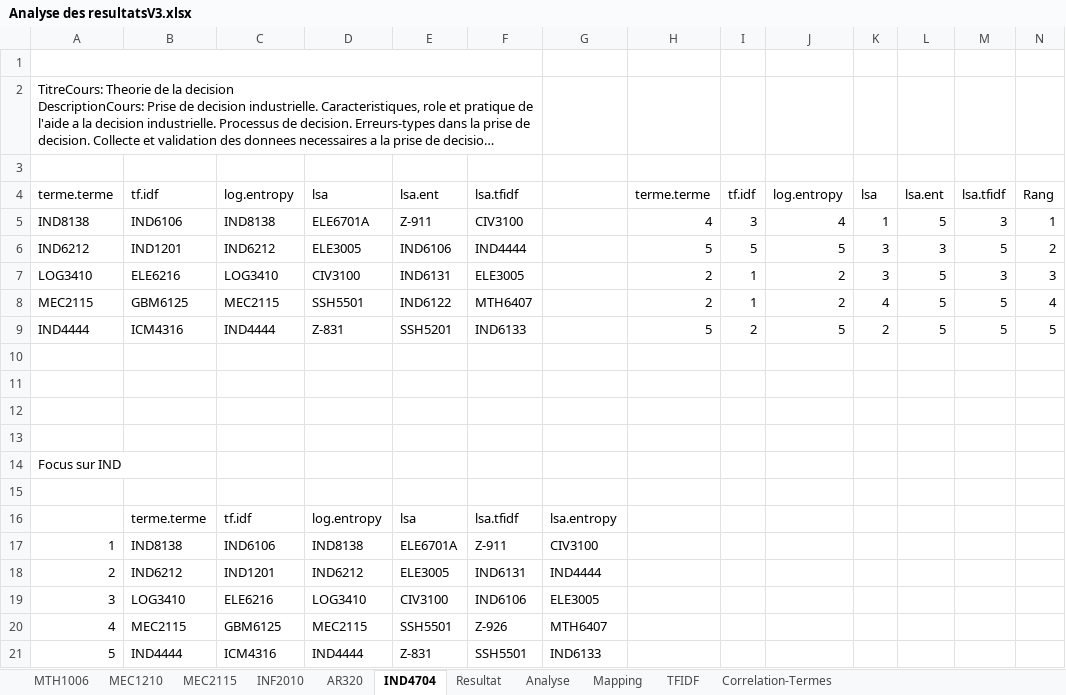
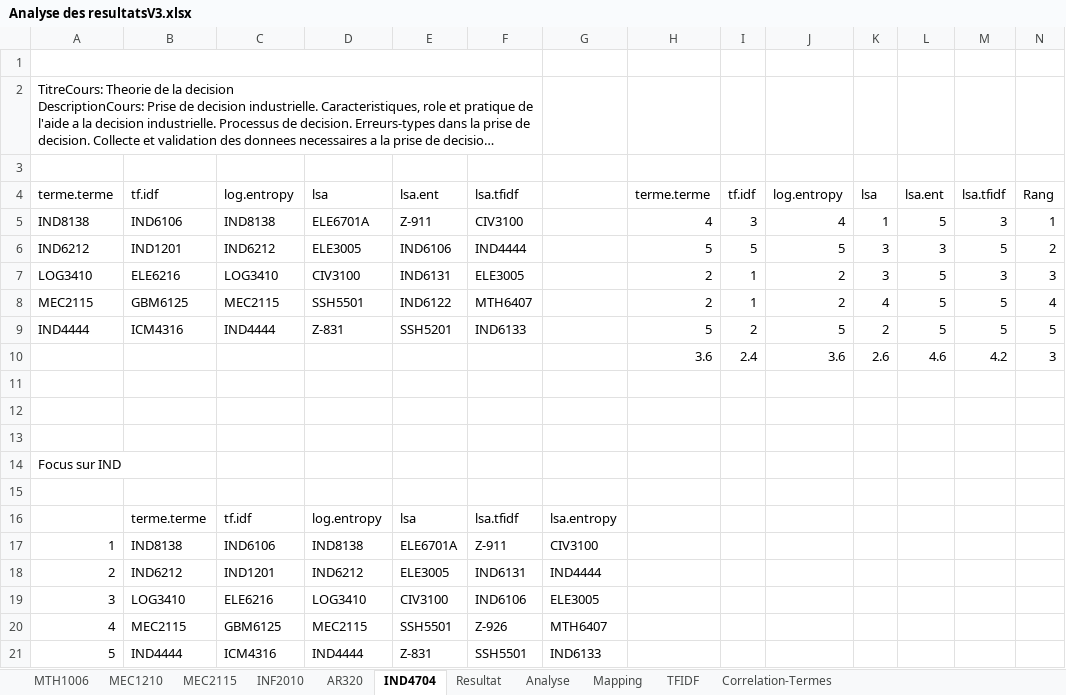
Before and after one commit to claudedb/RecSys, an Excel workbook: Project/Resultat/Analyse des resultatsV3.xlsx, sheet IND4704, drawn as a sheet; long unchanged cells end in …; values as stored, in another font and other column widths than the file's, no borders; conditional formats and table styles not drawn; the diff names each change by its address in the sheet, - before the commit and + after, or states it on an @@ line.

```diff
--- a/Project/Resultat/Analyse des resultatsV3.xlsx (sheet IND4704)
+++ b/Project/Resultat/Analyse des resultatsV3.xlsx (sheet IND4704)
-row 10: (empty)
+row 10:  |  |  |  |  |  |  | 3.6 | 2.4 | 3.6 | 2.6 | 4.6 | 4.2 | 3
```
Also changed, not shown: sheet INF2010, sheet AR320, 24 other files.
